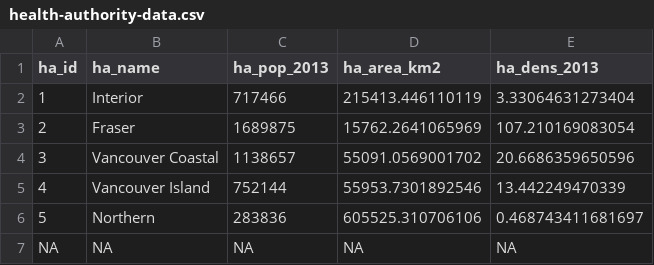
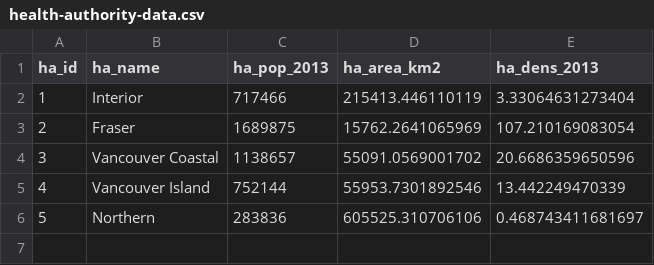
Before and after one commit to StefanoMezzini/animove-2023-remote-sensing, a CSV file: data/health-authority-data.csv, drawn as a sheet; the diff names each change by its address in the sheet, - before the commit and + after, or states it on an @@ line.

```diff
--- a/data/health-authority-data.csv
+++ b/data/health-authority-data.csv
-row 7: NA | NA | NA | NA | NA
```
Also changed, not shown: 5 other files.
